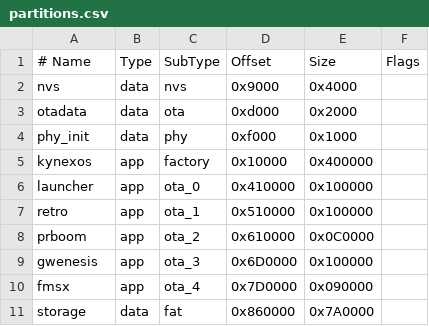
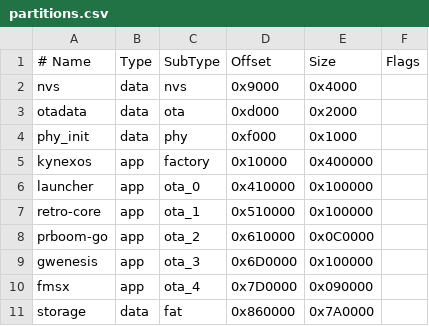
Before and after one commit to muhammed251210ai/kynexos, a CSV file: partitions.csv, drawn as a sheet; the diff names each change by its address in the sheet, - before the commit and + after, or states it on an @@ line.

Commit message:
Update partitions.csv

```diff
--- a/partitions.csv
+++ b/partitions.csv
-A7 (# Name): retro
+A7 (# Name): retro-core
-A8 (# Name): prboom
+A8 (# Name): prboom-go
```
